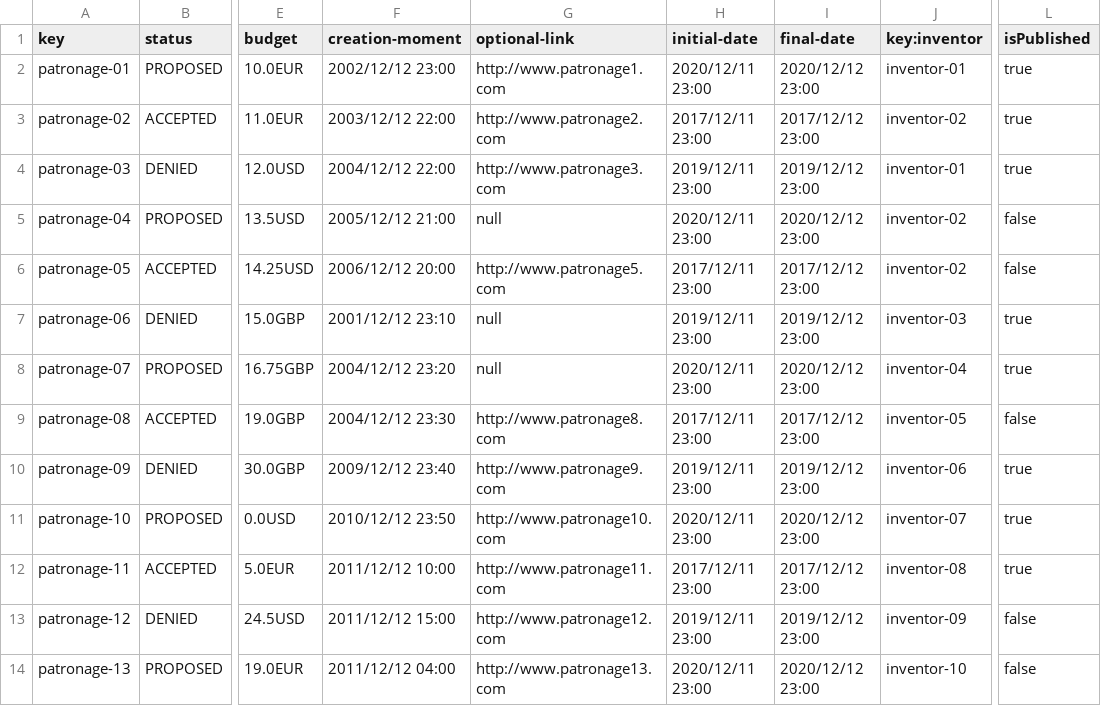
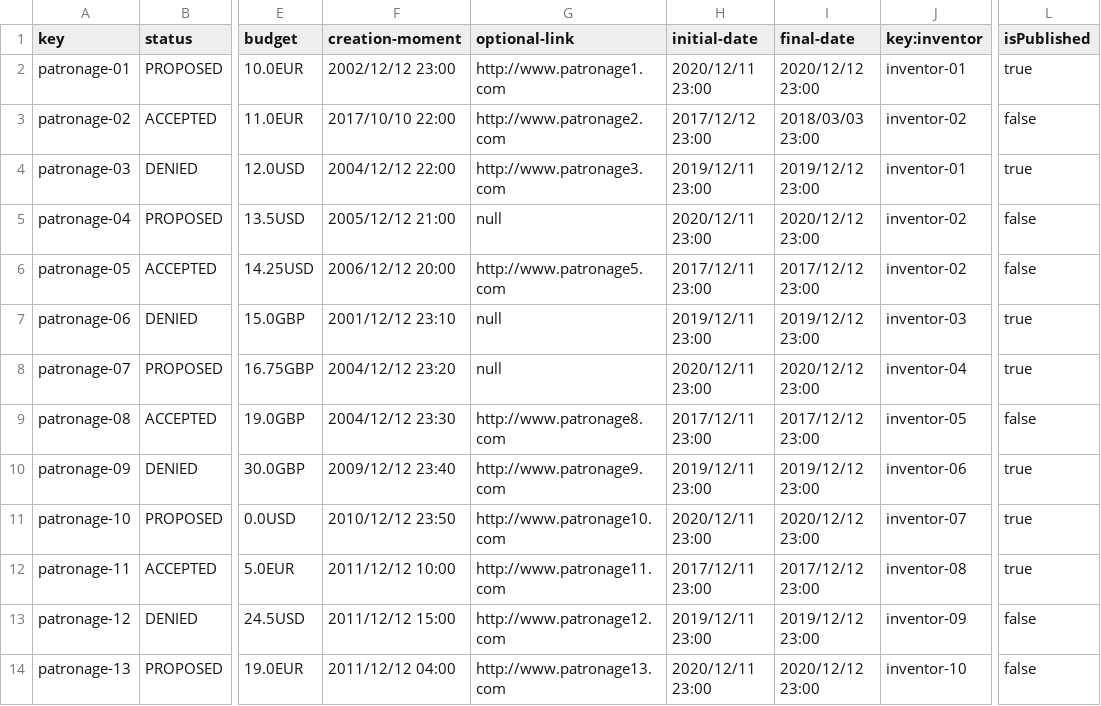
Before and after one commit to danrodcam/Acme-Toolkits, a CSV file: src/main/webapp/WEB-INF/resources/sample-data/patronage.csv, drawn as a sheet; only a part is shown, gaps mark what is left out; the diff names each change by its address in the sheet, - before the commit and + after, or states it on an @@ line.

```diff
--- a/src/main/webapp/WEB-INF/resources/sample-data/patronage.csv
+++ b/src/main/webapp/WEB-INF/resources/sample-data/patronage.csv
-F3 (creation-moment): 2003/12/12 22:00
+F3 (creation-moment): 2017/10/10 22:00
-H3 (initial-date): 2017/12/11 23:00
+H3 (initial-date): 2017/12/12 23:00
-I3 (final-date): 2017/12/12 23:00
+I3 (final-date): 2018/03/03 23:00
-L3 (isPublished): true
+L3 (isPublished): false
```
Also changed, not shown: 8 other files.
